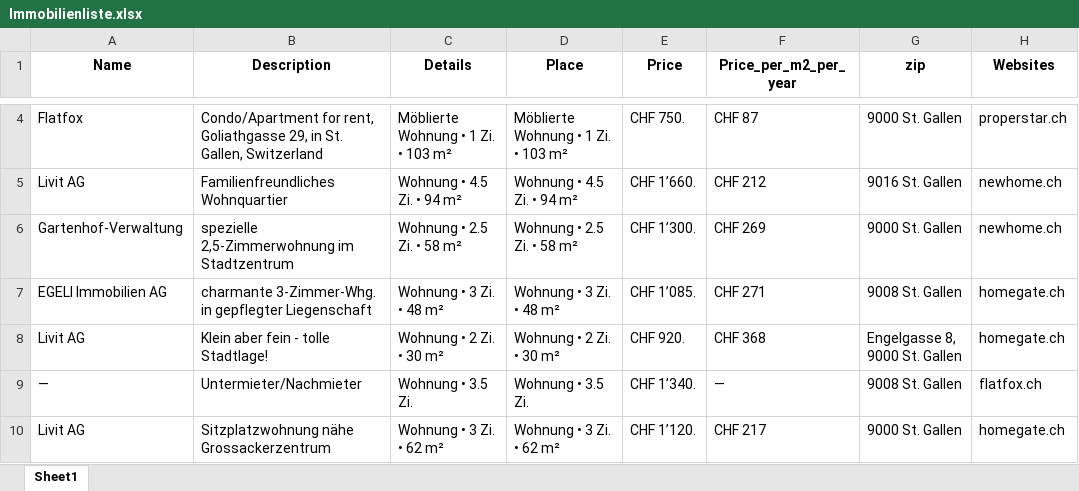
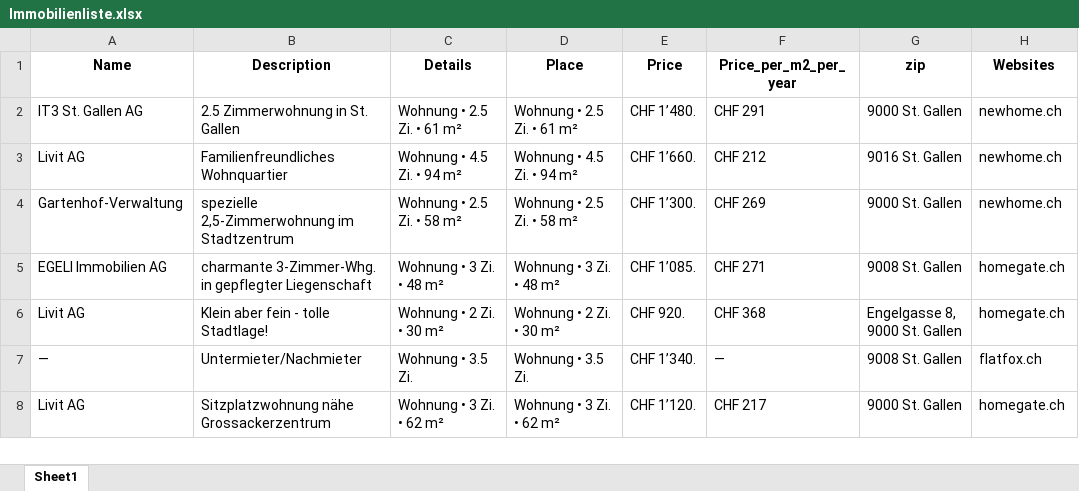
Before and after one commit to lorexzx/CS, an Excel workbook: Immobilienliste.xlsx, sheet Sheet1, drawn as a sheet; only a part is shown, gaps mark what is left out; values as stored, in another font and other column widths than the file's, no borders; removed rows and columns are numbered as before the commit, all else as after; the diff covers the shown part only; the diff names each change by its address in the sheet, - before the commit and + after, or states it on an @@ line.

Commit message:
Updated Immobilienliste via Workflow

```diff
--- a/Immobilienliste.xlsx (sheet Sheet1)
+++ b/Immobilienliste.xlsx (sheet Sheet1)
-row 4: Flatfox | Condo/Apartment for rent, Goliathgasse 29, in St. Gallen, Switzerland | Möblierte Wohnung • 1 Zi. • 103 m² | Möblierte Wohnung • 1 Zi. • 103 m² | CHF 750. | CHF 87 | 9000 St. Gallen | properstar.ch
+row 2: IT3 St. Gallen AG | 2.5 Zimmerwohnung in St. Gallen | Wohnung • 2.5 Zi. • 61 m² | Wohnung • 2.5 Zi. • 61 m² | CHF 1’480. | CHF 291 | 9000 St. Gallen | newhome.ch
```
Also changed, not shown: 2 added rows, 2 removed rows and 14 edited cells elsewhere in this sheet.
